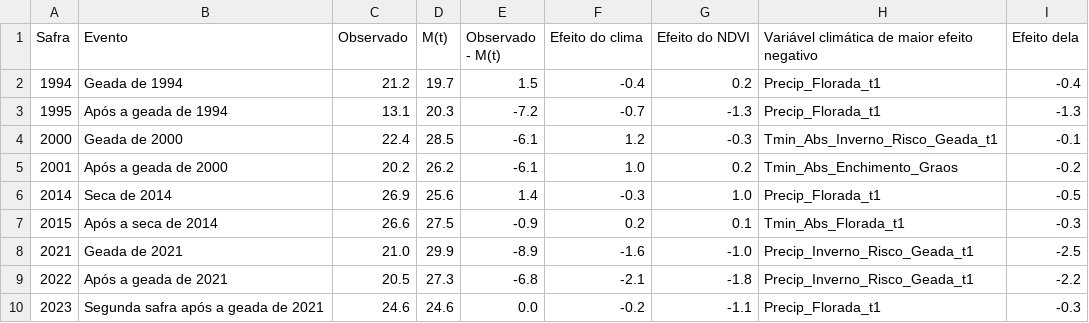
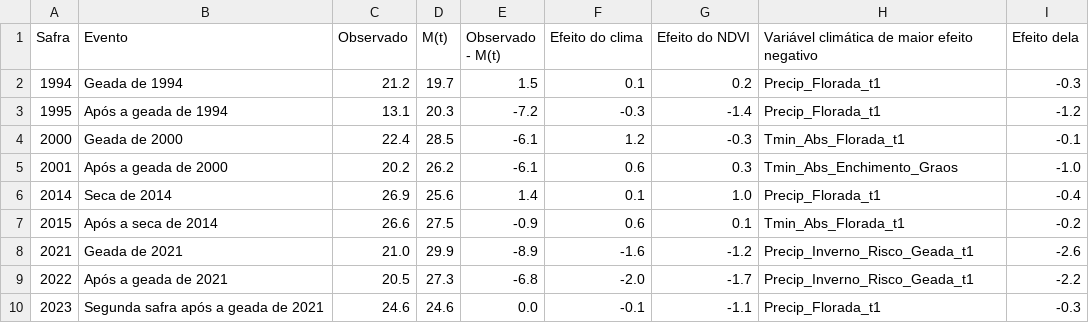
Before and after one commit to LuizFelipeIZ/tcc-cafe-sensoriamento-remoto, a CSV file: resultados/tabela3_dano_por_evento.csv, drawn as a sheet.

```diff
--- a/resultados/tabela3_dano_por_evento.csv
+++ b/resultados/tabela3_dano_por_evento.csv
@@ -1,10 +1,10 @@
 Safra,Evento,Observado,M(t),Observado - M(t),Efeito do clima,Efeito do NDVI,Variável climática de maior efeito negativo,Efeito dela
-1994,Geada de 1994,21.2,19.7,1.5,-0.4,0.2,Precip_Florada_t1,-0.4
-1995,Após a geada de 1994,13.1,20.3,-7.2,-0.7,-1.3,Precip_Florada_t1,-1.3
-2000,Geada de 2000,22.4,28.5,-6.1,1.2,-0.3,Tmin_Abs_Inverno_Risco_Geada_t1,-0.1
-2001,Após a geada de 2000,20.2,26.2,-6.1,1.0,0.2,Tmin_Abs_Enchimento_Graos,-0.2
-2014,Seca de 2014,26.9,25.6,1.4,-0.3,1.0,Precip_Florada_t1,-0.5
-2015,Após a seca de 2014,26.6,27.5,-0.9,0.2,0.1,Tmin_Abs_Florada_t1,-0.3
-2021,Geada de 2021,21.0,29.9,-8.9,-1.6,-1.0,Precip_Inverno_Risco_Geada_t1,-2.5
-2022,Após a geada de 2021,20.5,27.3,-6.8,-2.1,-1.8,Precip_Inverno_Risco_Geada_t1,-2.2
-2023,Segunda safra após a geada de 2021,24.6,24.6,0.0,-0.2,-1.1,Precip_Florada_t1,-0.3
+1994,Geada de 1994,21.2,19.7,1.5,0.1,0.2,Precip_Florada_t1,-0.3
+1995,Após a geada de 1994,13.1,20.3,-7.2,-0.3,-1.4,Precip_Florada_t1,-1.2
+2000,Geada de 2000,22.4,28.5,-6.1,1.2,-0.3,Tmin_Abs_Florada_t1,-0.1
+2001,Após a geada de 2000,20.2,26.2,-6.1,0.6,0.3,Tmin_Abs_Enchimento_Graos,-1.0
+2014,Seca de 2014,26.9,25.6,1.4,0.1,1.0,Precip_Florada_t1,-0.4
+2015,Após a seca de 2014,26.6,27.5,-0.9,0.6,0.1,Tmin_Abs_Florada_t1,-0.2
+2021,Geada de 2021,21.0,29.9,-8.9,-1.6,-1.2,Precip_Inverno_Risco_Geada_t1,-2.6
+2022,Após a geada de 2021,20.5,27.3,-6.8,-2.0,-1.7,Precip_Inverno_Risco_Geada_t1,-2.2
+2023,Segunda safra após a geada de 2021,24.6,24.6,0.0,-0.1,-1.1,Precip_Florada_t1,-0.3
```
Also changed, not shown: dados/brutos/balanco_hidrico_openmeteo_1988_2023.csv, resultados/previsor_seca.csv, 42 other files.
